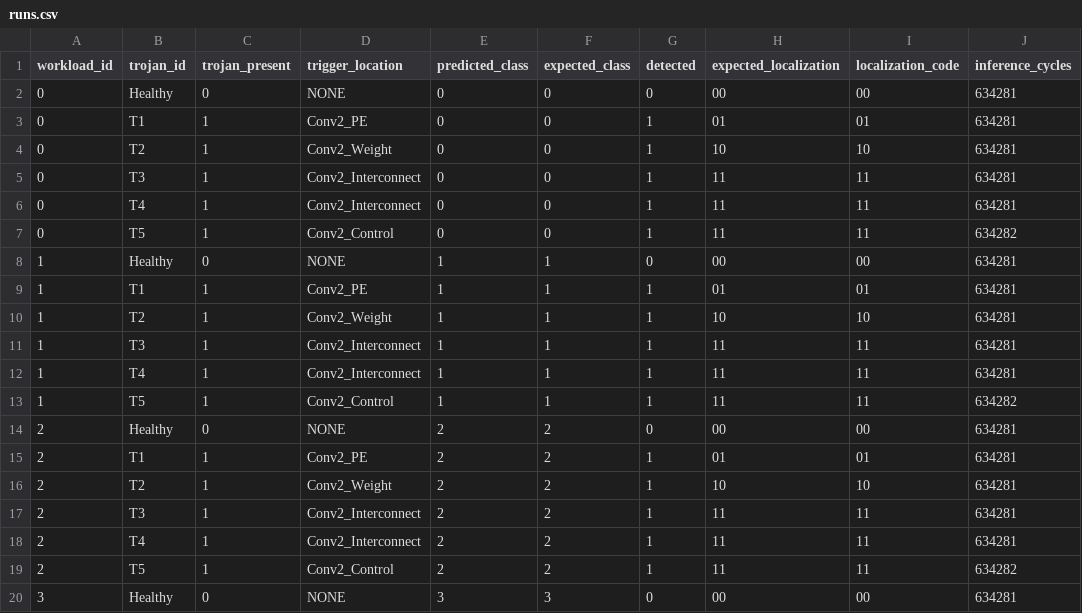
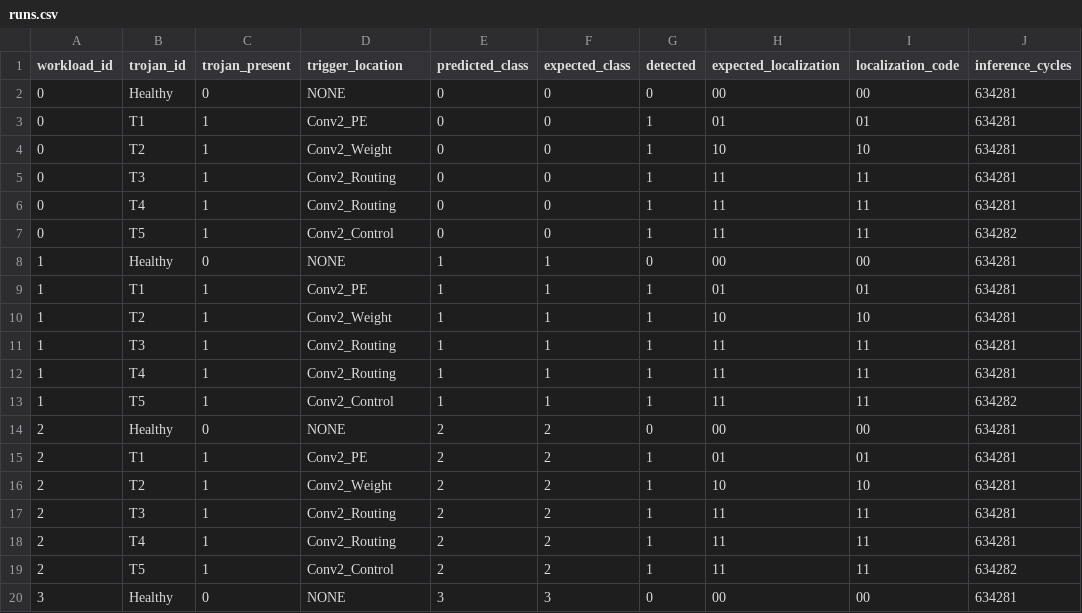
Before and after one commit to RaoneKS/hardware-trojan-fpga-cnn, a CSV file: paper/results/runs.csv, drawn as a sheet; only a part is shown; the diff covers the shown part only; the diff names each change by its address in the sheet, - before the commit and + after, or states it on an @@ line.

Commit message:
Normalize paper-results T4 trigger label

```diff
--- a/paper/results/runs.csv
+++ b/paper/results/runs.csv
-D5:D6 (trigger_location): Conv2_Interconnect
+D5:D6 (trigger_location): Conv2_Routing
-D11:D12 (trigger_location): Conv2_Interconnect
+D11:D12 (trigger_location): Conv2_Routing
-D17:D18 (trigger_location): Conv2_Interconnect
+D17:D18 (trigger_location): Conv2_Routing
```
Also changed, not shown: 14 edited cells elsewhere in this file.
